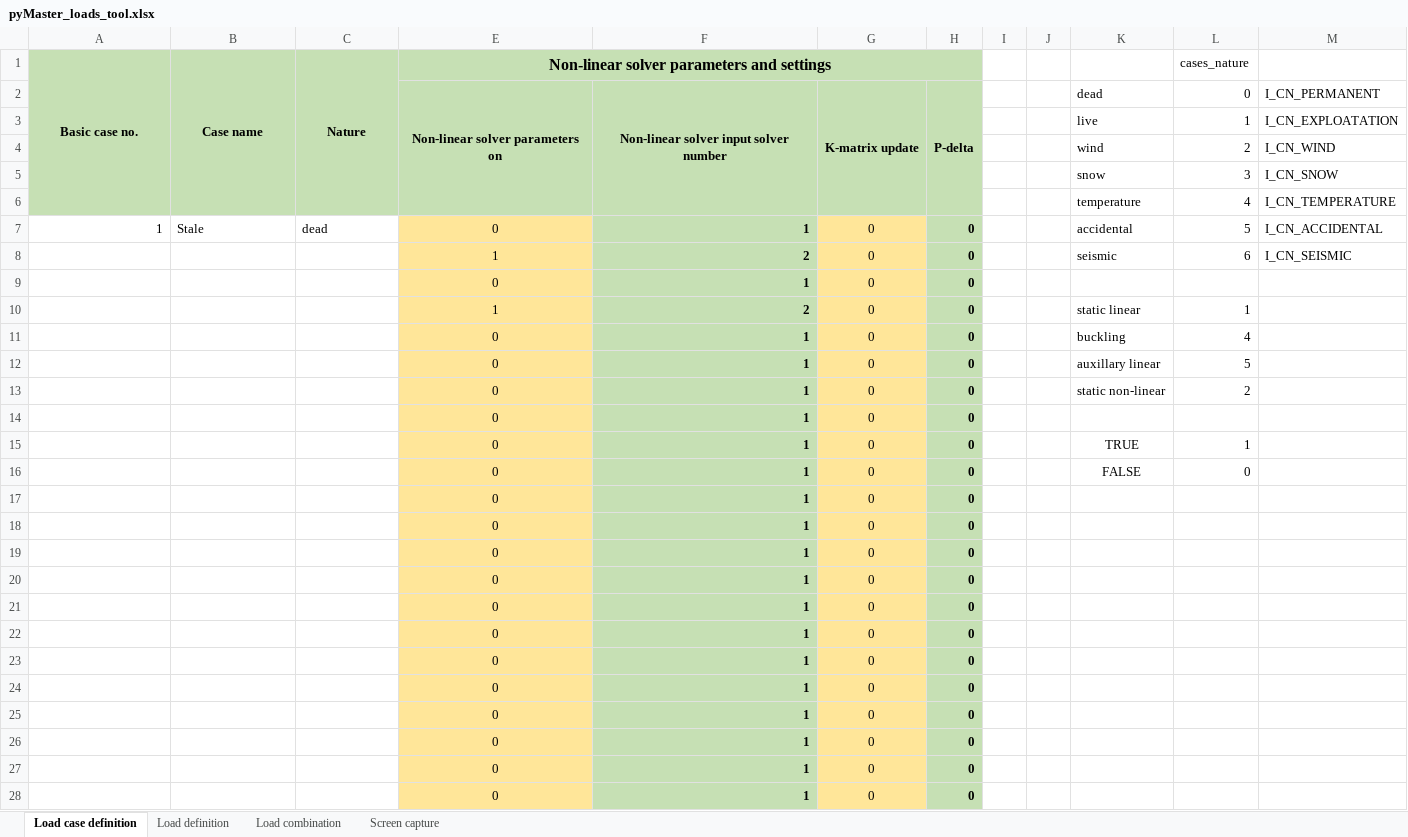
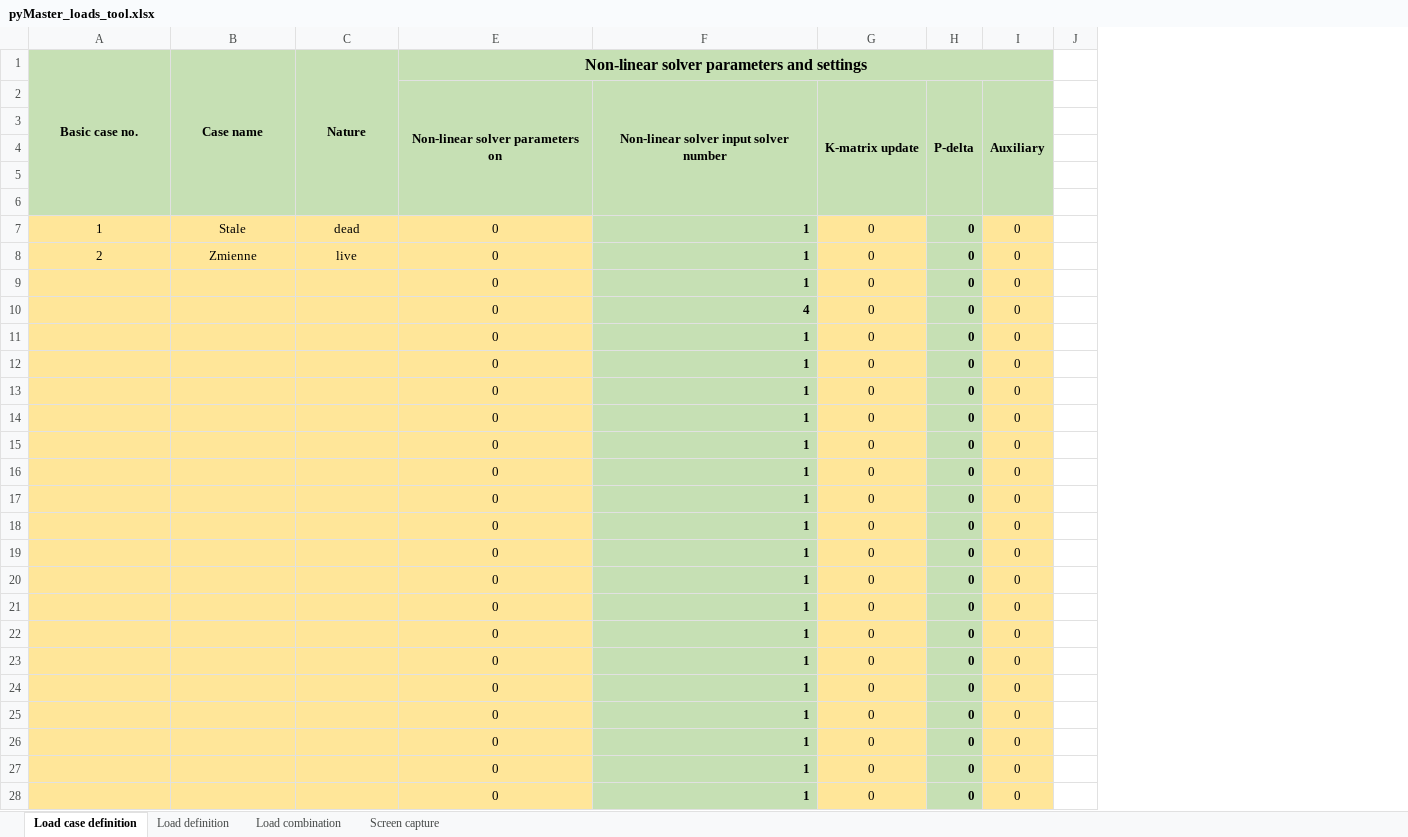
Before and after one commit to WT-MWO/pyMasterLoadsTool, an Excel workbook: pyMaster_loads_tool.xlsx, sheet Load case definition, drawn as a sheet; only a part is shown; values as stored, in another font and other column widths than the file's, no borders; conditional formats not drawn; removed rows and columns are numbered as before the commit, all else as after; the diff covers the shown part only; the diff names each change by its address in the sheet, - before the commit and + after, or states it on an @@ line.

```diff
--- a/pyMaster_loads_tool.xlsx (sheet Load case definition)
+++ b/pyMaster_loads_tool.xlsx (sheet Load case definition)
-column I, empty
+column I, rows 2-7: Auxiliary |  |  |  |  | 0; rows 9-28: all 0
@@ column K hidden, rows 2-7: dead | live | wind | snow | temperature | accidental; rows 10-16: static linear | buckling | auxillary linear | static non-linear |  | TRUE | FALSE @@
@@ column L (cases_nature) hidden, rows 2-7: 0 | 1 | 2 | 3 | 4 | 5; rows 10-16: 1 | 4 | 5 | 2 |  | 1 | 0 @@
@@ column M hidden, rows 2-7: I_CN_PERMANENT | I_CN_EXPLOATATION | I_CN_WIND | I_CN_SNOW | I_CN_TEMPERATURE | I_CN_ACCIDENTAL @@
-row 3:  |  |  |  |  |  |  |  |  | live | 1 | I_CN_EXPLOATATION
+row 3: (empty)
-row 4:  |  |  |  |  |  |  |  |  | wind | 2 | I_CN_WIND
+row 4: (empty)
-row 5:  |  |  |  |  |  |  |  |  | snow | 3 | I_CN_SNOW
+row 5: (empty)
-row 6:  |  |  |  |  |  |  |  |  | temperature | 4 | I_CN_TEMPERATURE
+row 6: (empty)
-A7:C7 fill: none
+A7:C7 fill: #FFE699
-A7 alignment: right
+A7 alignment: center
-B7:C7 alignment: left
+B7:C7 alignment: center
-row 8:  |  |  | 1 | 2 | 0 | 0 |  |  | seismic | 6 | I_CN_SEISMIC
+row 8: 2 | Zmienne | live | 0 | 1 | 0 | 0 | 0
-A9:C28 fill: none
+A9:C28 fill: #FFE699
-E10: 1
+E10: 0
-F10: 2
+F10: 4
```
Also changed, not shown: cell formats elsewhere in this sheet, sheet Load definition, hidden cells, 2 other files.
